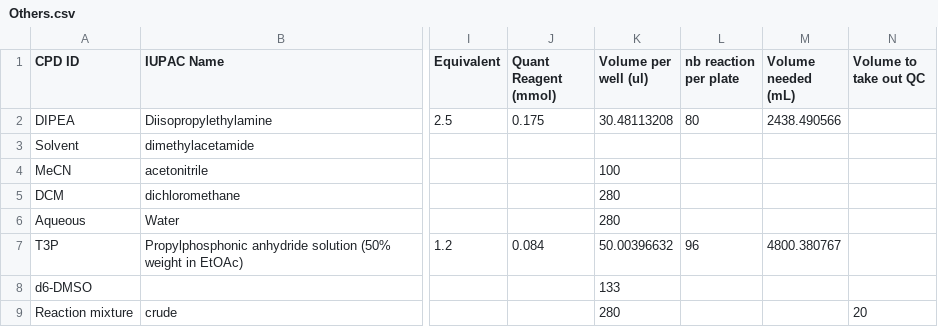
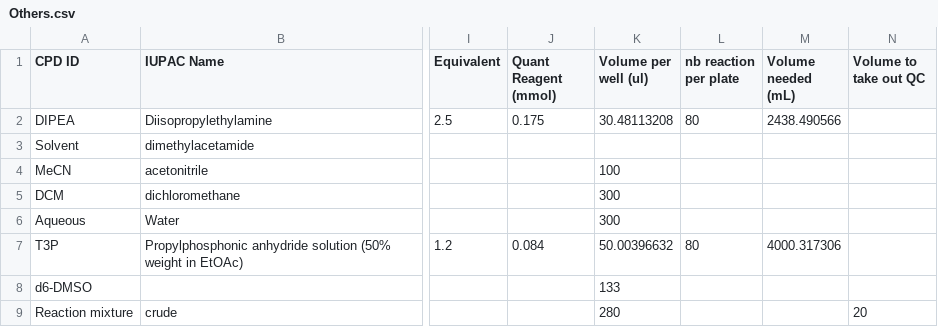
Before and after one commit to xchem/opentrons, a CSV file: examples/coupling/Others.csv, drawn as a sheet; only a part is shown, gaps mark what is left out; the diff names each change by its address in the sheet, - before the commit and + after, or states it on an @@ line.

```diff
--- a/examples/coupling/Others.csv
+++ b/examples/coupling/Others.csv
-K5:K6 (Volume per well (ul)): 280
+K5:K6 (Volume per well (ul)): 300
-L7 (nb reaction per plate): 96
+L7 (nb reaction per plate): 80
-M7 (Volume needed (mL)): 4800.380767
+M7 (Volume needed (mL)): 4000.317306
```
Also changed, not shown: examples/acylation/Others.csv, examples/acylation/SM_AcCl.csv, 8 other files.
